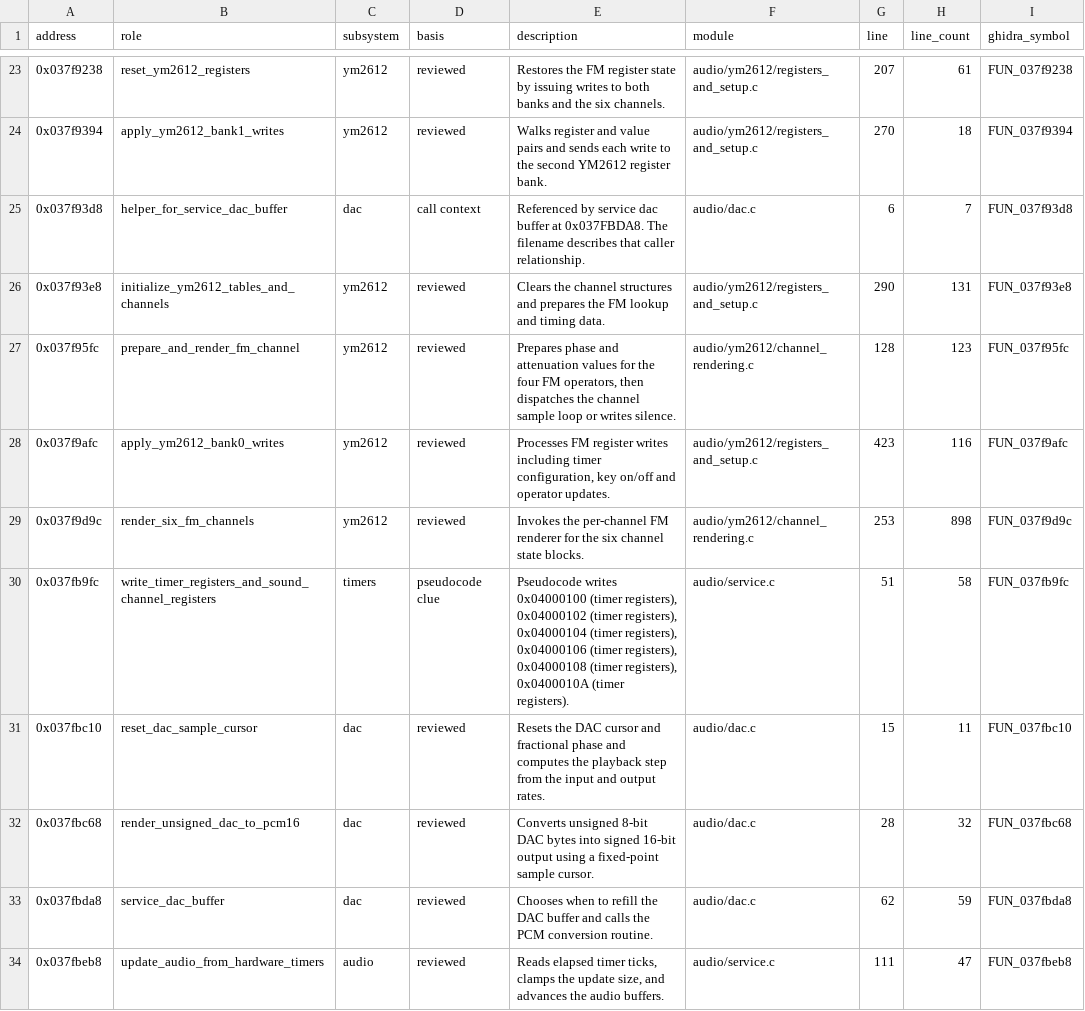
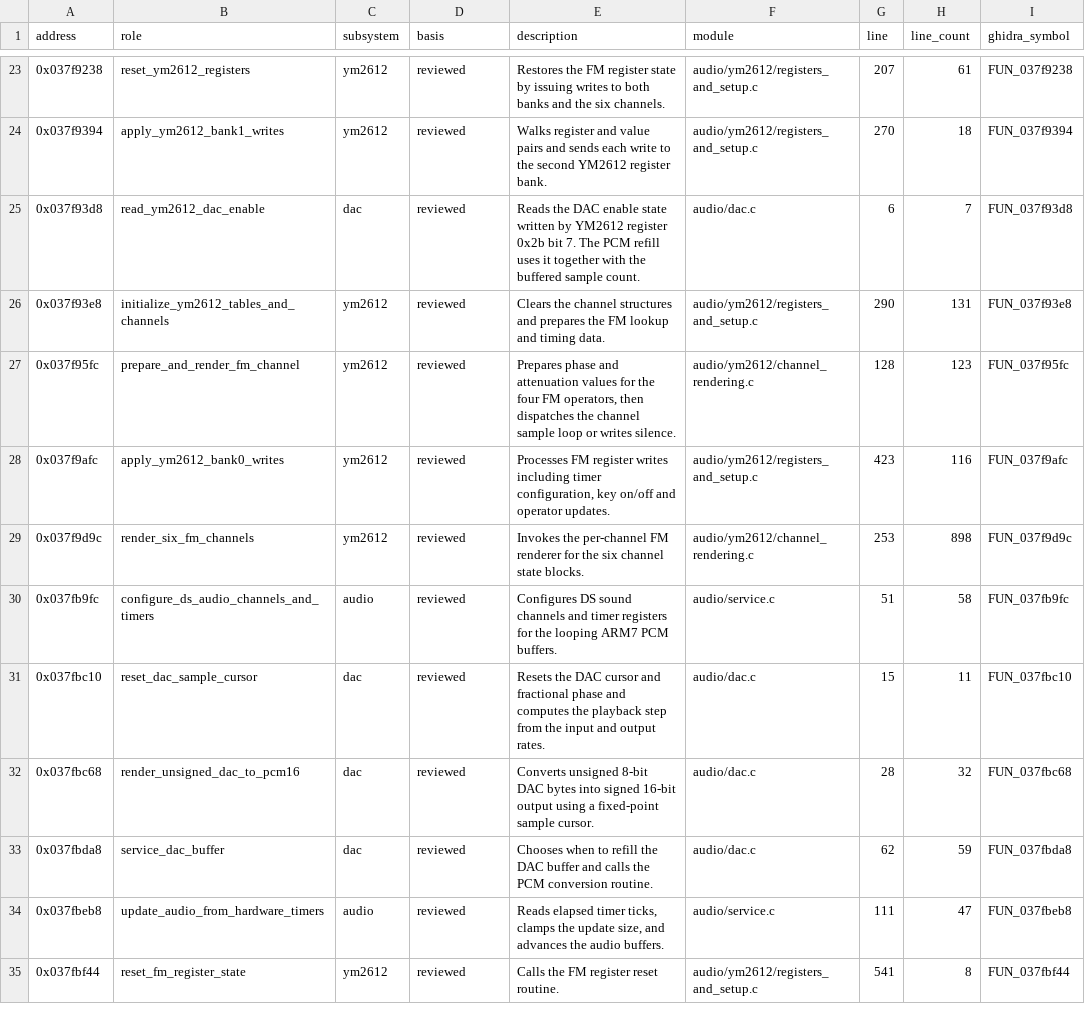
Before and after one commit to nextcode4u/jEnesisDS-Decomp-REA, a TSV file: decompiled/arm7/functions.tsv, drawn as a sheet; only a part is shown, gaps mark what is left out; the shorter side is filled out with more unchanged rows; the diff names each change by its address in the sheet, - before the commit and + after, or states it on an @@ line.

```diff
--- a/decompiled/arm7/functions.tsv
+++ b/decompiled/arm7/functions.tsv
-B25 (role): helper_for_service_dac_buffer
+B25 (role): read_ym2612_dac_enable
-D25 (basis): call context
+D25 (basis): reviewed
-E25 (description): Referenced by service dac buffer at 0x037FBDA8. The filename describes that caller relationship.
+E25 (description): Reads the DAC enable state written by YM2612 register 0x2b bit 7. The PCM refill uses it together with the buffered sample count.
-B30 (role): write_timer_registers_and_sound_channel_registers
+B30 (role): configure_ds_audio_channels_and_timers
-C30 (subsystem): timers
+C30 (subsystem): audio
-D30 (basis): pseudocode clue
+D30 (basis): reviewed
-E30 (description): Pseudocode writes 0x04000100 (timer registers), 0x04000102 (timer registers), 0x04000104 (timer registers), 0x04000106 (timer registers), 0x04000108 (timer registers), 0x0400010A (timer registers).
+E30 (description): Configures DS sound channels and timer registers for the looping ARM7 PCM buffers.
```
Also changed, not shown: decompiled/arm9/functions.tsv, 19 other files.
